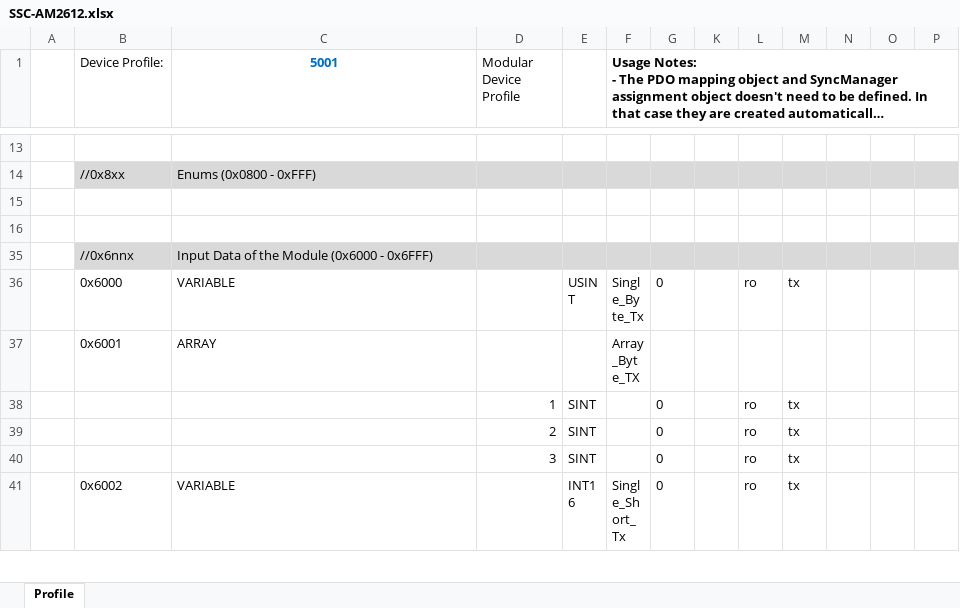
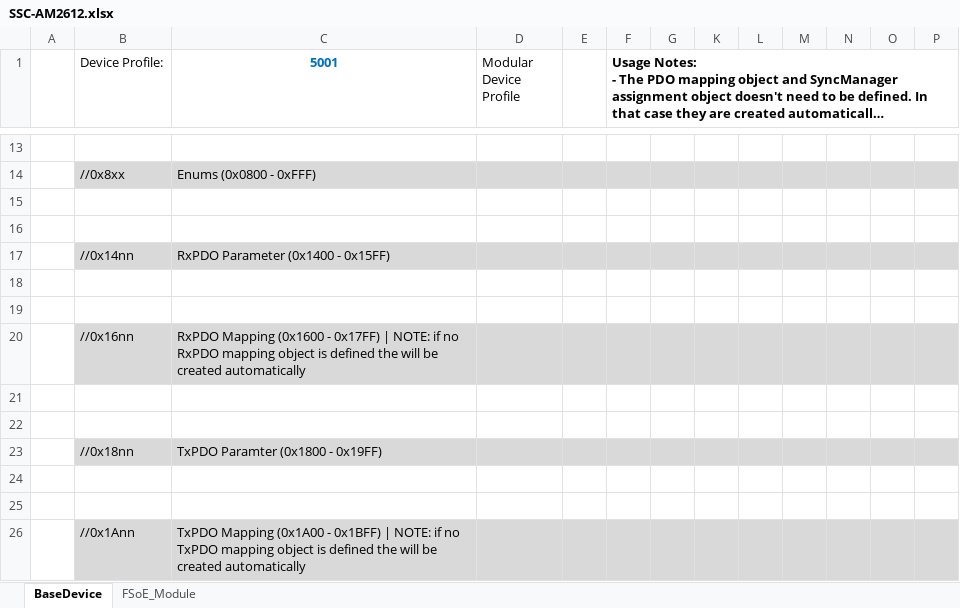
Before and after one commit to Babak-Zia/AM2612_DualCore, an Excel workbook: Core0-freertos/src/EtherCAT/SSC/SSC-AM2612.xlsx, sheet BaseDevice, drawn as a sheet; only a part is shown, gaps mark what is left out; the shorter side is filled out with more unchanged rows; long unchanged cells end in …; values as stored, in another font and other column widths than the file's, no borders; charts and pictures not drawn; the diff covers the shown part only; the diff names each change by its address in the sheet, - before the commit and + after, or states it on an @@ line.

```diff
--- a/Core0-freertos/src/EtherCAT/SSC/SSC-AM2612.xlsx (sheet BaseDevice)
+++ b/Core0-freertos/src/EtherCAT/SSC/SSC-AM2612.xlsx (sheet BaseDevice)
-sheet tab: Profile
+sheet tab: BaseDevice
+sheet tab: FSoE_Module
@@ row 17 unhidden:  | //0x14nn | RxPDO Parameter (0x1400 - 0x15FF) @@
+row 18: (empty)
+row 19: (empty)
@@ row 20 unhidden:  | //0x16nn | RxPDO Mapping (0x1600 - 0x17FF) | NOTE: if no RxPDO mapping object is defined the will be created automatically @@
+row 21: (empty)
+row 22: (empty)
@@ row 23 unhidden:  | //0x18nn | TxPDO Paramter (0x1800 - 0x19FF) @@
+row 24: (empty)
+row 25: (empty)
@@ row 26 unhidden:  | //0x1Ann | TxPDO Mapping (0x1A00 - 0x1BFF) | NOTE: if no TxPDO mapping object is defined the will be created automatically @@
```
Also changed, not shown: 12 added rows, 25 removed rows, 2 hidden or unhidden rows and 30 edited cells elsewhere in this sheet, hidden cells, charts or pictures, 23 other files.
